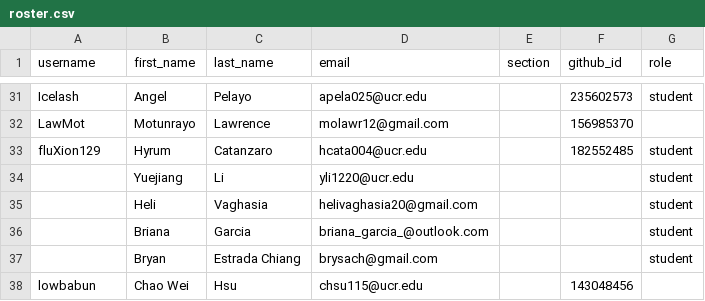
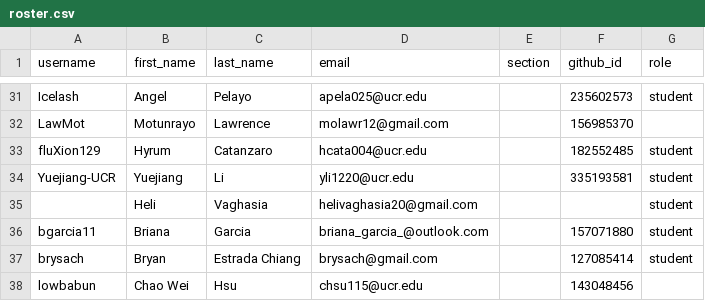
Before and after one commit to UCR-CS152/classroom50, a CSV file: cs152/roster.csv, drawn as a sheet; only a part is shown, gaps mark what is left out.

Commit message:
[Classroom 50] Sync roster from teams: cs152

```diff
--- a/cs152/roster.csv
+++ b/cs152/roster.csv
@@ -33,6 +33,6 @@ LawMot,Motunrayo,Lawrence,molawr12@gmail.com,,156985370,
 fluXion129,Hyrum,Catanzaro,hcata004@ucr.edu,,182552485,student
-,Yuejiang,Li,yli1220@ucr.edu,,,student
+Yuejiang-UCR,Yuejiang,Li,yli1220@ucr.edu,,335193581,student
 ,Heli,Vaghasia,helivaghasia20@gmail.com,,,student
-,Briana,Garcia,briana_garcia_@outlook.com,,,student
-,Bryan,Estrada Chiang,brysach@gmail.com,,,student
+bgarcia11,Briana,Garcia,briana_garcia_@outlook.com,,157071880,student
+brysach,Bryan,Estrada Chiang,brysach@gmail.com,,127085414,student
 lowbabun,Chao Wei,Hsu,chsu115@ucr.edu,,143048456,
```
